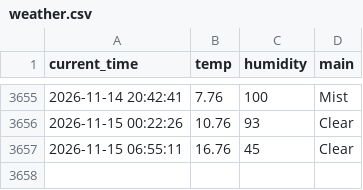
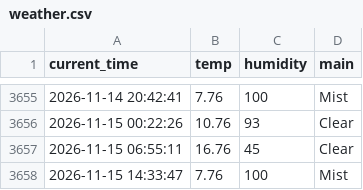
Before and after one commit to 0307102bj41-afk/weather_5m, a CSV file: weather.csv, drawn as a sheet; only a part is shown, gaps mark what is left out.

```diff
--- a/weather.csv
+++ b/weather.csv
@@ -3657 +3657,2 @@ current_time,temp,humidity,main
 2026-11-15 06:55:11,16.76,45,Clear
+2026-11-15 14:33:47,7.76,100,Mist
```
